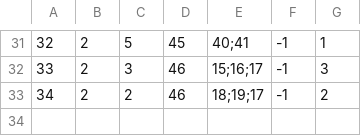
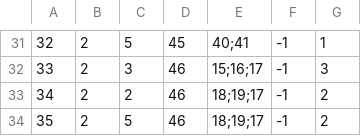
Before and after one commit to m4r1n4181/BookingApp, a CSV file: Resources/Data/tour-reservation.csv, drawn as a sheet; only a part is shown, gaps mark what is left out.

```diff
--- a/Resources/Data/tour-reservation.csv
+++ b/Resources/Data/tour-reservation.csv
@@ -33 +33,2 @@
 34|2|2|46|18;19;17|-1|2
+35|2|5|46|18;19;17|-1|2
```
Also changed, not shown: Resources/Data/notifications.csv, 24 other files.
